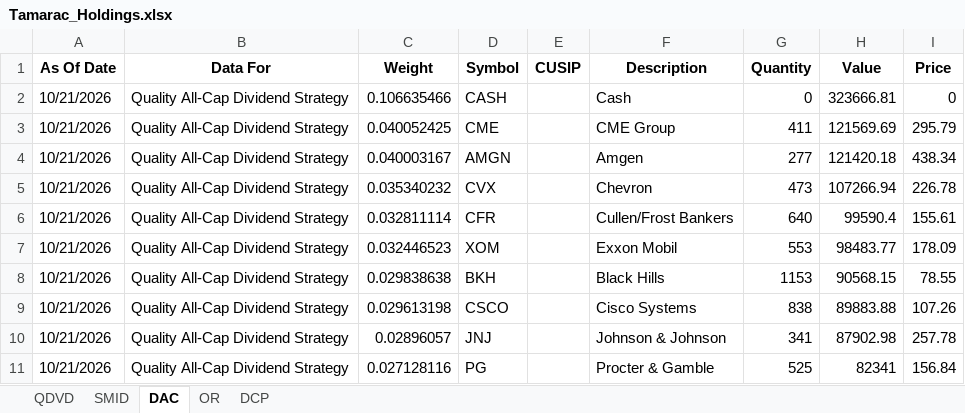
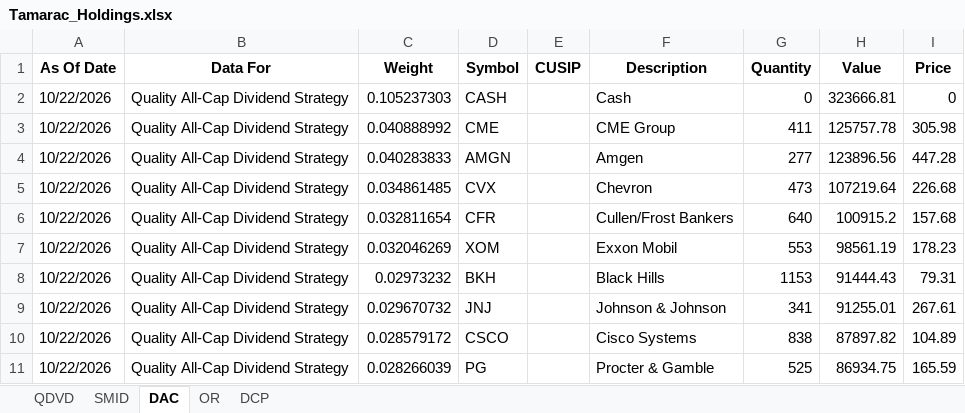
Before and after one commit to ryansadair/mcp-dashboard, an Excel workbook: data/Tamarac_Holdings.xlsx, sheet DAC, drawn as a sheet; only a part is shown; values as stored, in another font and other column widths than the file's, no borders; removed rows and columns are numbered as before the commit, all else as after; the diff covers the shown part only; the diff names each change by its address in the sheet, - before the commit and + after, or states it on an @@ line.

```diff
--- a/data/Tamarac_Holdings.xlsx (sheet DAC)
+++ b/data/Tamarac_Holdings.xlsx (sheet DAC)
-A2:A8 (As Of Date): 10/21/2026
+A2:A8 (As Of Date): 10/22/2026
-C2 (Weight): 0.106635466
+C2 (Weight): 0.105237303
-C3 (Weight): 0.040052425
+C3 (Weight): 0.040888992
-H3 (Value): 121569.69
+H3 (Value): 125757.78
-I3 (Price): 295.79
+I3 (Price): 305.98
-C4 (Weight): 0.040003167
+C4 (Weight): 0.040283833
-H4 (Value): 121420.18
+H4 (Value): 123896.56
-I4 (Price): 438.34
+I4 (Price): 447.28
-C5 (Weight): 0.035340232
+C5 (Weight): 0.034861485
-H5 (Value): 107266.94
+H5 (Value): 107219.64
-I5 (Price): 226.78
+I5 (Price): 226.68
-C6 (Weight): 0.032811114
+C6 (Weight): 0.032811654
-H6 (Value): 99590.4
+H6 (Value): 100915.2
-I6 (Price): 155.61
+I6 (Price): 157.68
-C7 (Weight): 0.032446523
+C7 (Weight): 0.032046269
-H7 (Value): 98483.77
+H7 (Value): 98561.19
-I7 (Price): 178.09
+I7 (Price): 178.23
-C8 (Weight): 0.029838638
+C8 (Weight): 0.02973232
-H8 (Value): 90568.15
+H8 (Value): 91444.43
-I8 (Price): 78.55
+I8 (Price): 79.31
-row 9: 10/21/2026 | Quality All-Cap Dividend Strategy | 0.029613198 | CSCO |  | Cisco Systems | 838 | 89883.88 | 107.26
-A9 (As Of Date): 10/21/2026
+A9 (As Of Date): 10/22/2026
-C9 (Weight): 0.02896057
+C9 (Weight): 0.029670732
-H9 (Value): 87902.98
+H9 (Value): 91255.01
-I9 (Price): 257.78
+I9 (Price): 267.61
+row 10: 10/22/2026 | Quality All-Cap Dividend Strategy | 0.028579172 | CSCO |  | Cisco Systems | 838 | 87897.82 | 104.89
-A11 (As Of Date): 10/21/2026
+A11 (As Of Date): 10/22/2026
-C11 (Weight): 0.027128116
+C11 (Weight): 0.028266039
-H11 (Value): 82341
+H11 (Value): 86934.75
-I11 (Price): 156.84
+I11 (Price): 165.59
```
Also changed, not shown: 9 added rows, 9 removed rows and 116 edited cells elsewhere in this sheet, sheet DCP, sheet QDVD, sheet OR, sheet SMID.
